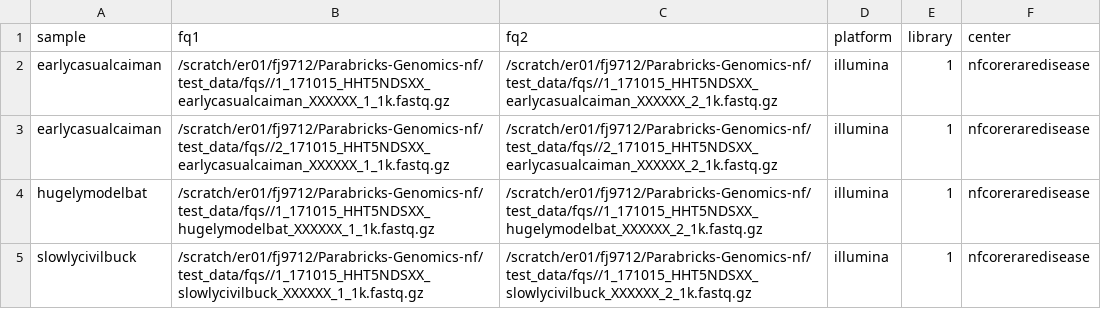
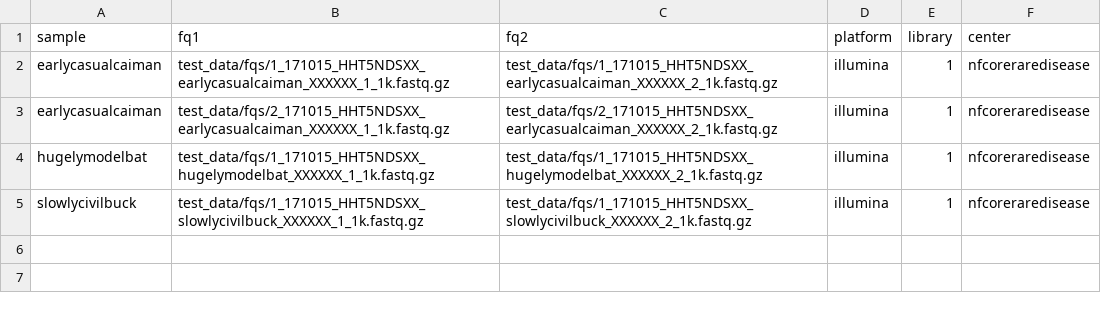
Before and after one commit to Sydney-Informatics-Hub/Parabricks-Genomics-nf, a CSV file: test_data/samplesheets/multipair_samples.csv, drawn as a sheet.

```diff
--- a/test_data/samplesheets/multipair_samples.csv
+++ b/test_data/samplesheets/multipair_samples.csv
@@ -1,5 +1,5 @@
 sample,fq1,fq2,platform,library,center
-earlycasualcaiman,/scratch/er01/fj9712/Parabricks-Genomics-nf/test_data/fqs//1_171015_HHT5NDSXX_earlycasualcaiman_XXXXXX_1_1k.fastq.gz,/scratch/er01/fj9712/Parabricks-Genomics-nf/test_data/fqs//1_171015_HHT5NDSXX_earlycasualcaiman_XXXXXX_2_1k.fastq.gz,illumina,1,nfcoreraredisease
-earlycasualcaiman,/scratch/er01/fj9712/Parabricks-Genomics-nf/test_data/fqs//2_171015_HHT5NDSXX_earlycasualcaiman_XXXXXX_1_1k.fastq.gz,/scratch/er01/fj9712/Parabricks-Genomics-nf/test_data/fqs//2_171015_HHT5NDSXX_earlycasualcaiman_XXXXXX_2_1k.fastq.gz,illumina,1,nfcoreraredisease
-hugelymodelbat,/scratch/er01/fj9712/Parabricks-Genomics-nf/test_data/fqs//1_171015_HHT5NDSXX_hugelymodelbat_XXXXXX_1_1k.fastq.gz,/scratch/er01/fj9712/Parabricks-Genomics-nf/test_data/fqs//1_171015_HHT5NDSXX_hugelymodelbat_XXXXXX_2_1k.fastq.gz,illumina,1,nfcoreraredisease
-slowlycivilbuck,/scratch/er01/fj9712/Parabricks-Genomics-nf/test_data/fqs//1_171015_HHT5NDSXX_slowlycivilbuck_XXXXXX_1_1k.fastq.gz,/scratch/er01/fj9712/Parabricks-Genomics-nf/test_data/fqs//1_171015_HHT5NDSXX_slowlycivilbuck_XXXXXX_2_1k.fastq.gz,illumina,1,nfcoreraredisease
+earlycasualcaiman,test_data/fqs/1_171015_HHT5NDSXX_earlycasualcaiman_XXXXXX_1_1k.fastq.gz,test_data/fqs/1_171015_HHT5NDSXX_earlycasualcaiman_XXXXXX_2_1k.fastq.gz,illumina,1,nfcoreraredisease
+earlycasualcaiman,test_data/fqs/2_171015_HHT5NDSXX_earlycasualcaiman_XXXXXX_1_1k.fastq.gz,test_data/fqs/2_171015_HHT5NDSXX_earlycasualcaiman_XXXXXX_2_1k.fastq.gz,illumina,1,nfcoreraredisease
+hugelymodelbat,test_data/fqs/1_171015_HHT5NDSXX_hugelymodelbat_XXXXXX_1_1k.fastq.gz,test_data/fqs/1_171015_HHT5NDSXX_hugelymodelbat_XXXXXX_2_1k.fastq.gz,illumina,1,nfcoreraredisease
+slowlycivilbuck,test_data/fqs/1_171015_HHT5NDSXX_slowlycivilbuck_XXXXXX_1_1k.fastq.gz,test_data/fqs/1_171015_HHT5NDSXX_slowlycivilbuck_XXXXXX_2_1k.fastq.gz,illumina,1,nfcoreraredisease
```
Also changed, not shown: 2 other files.
